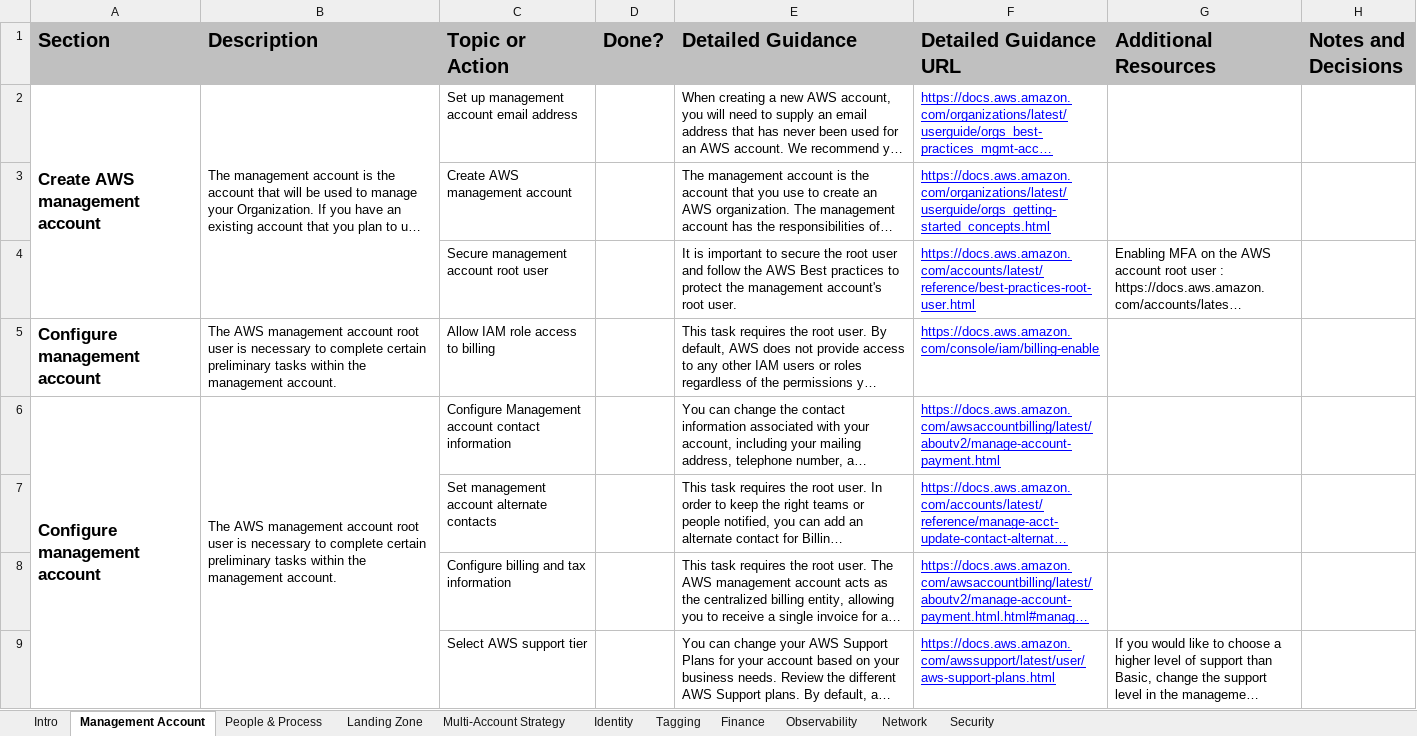
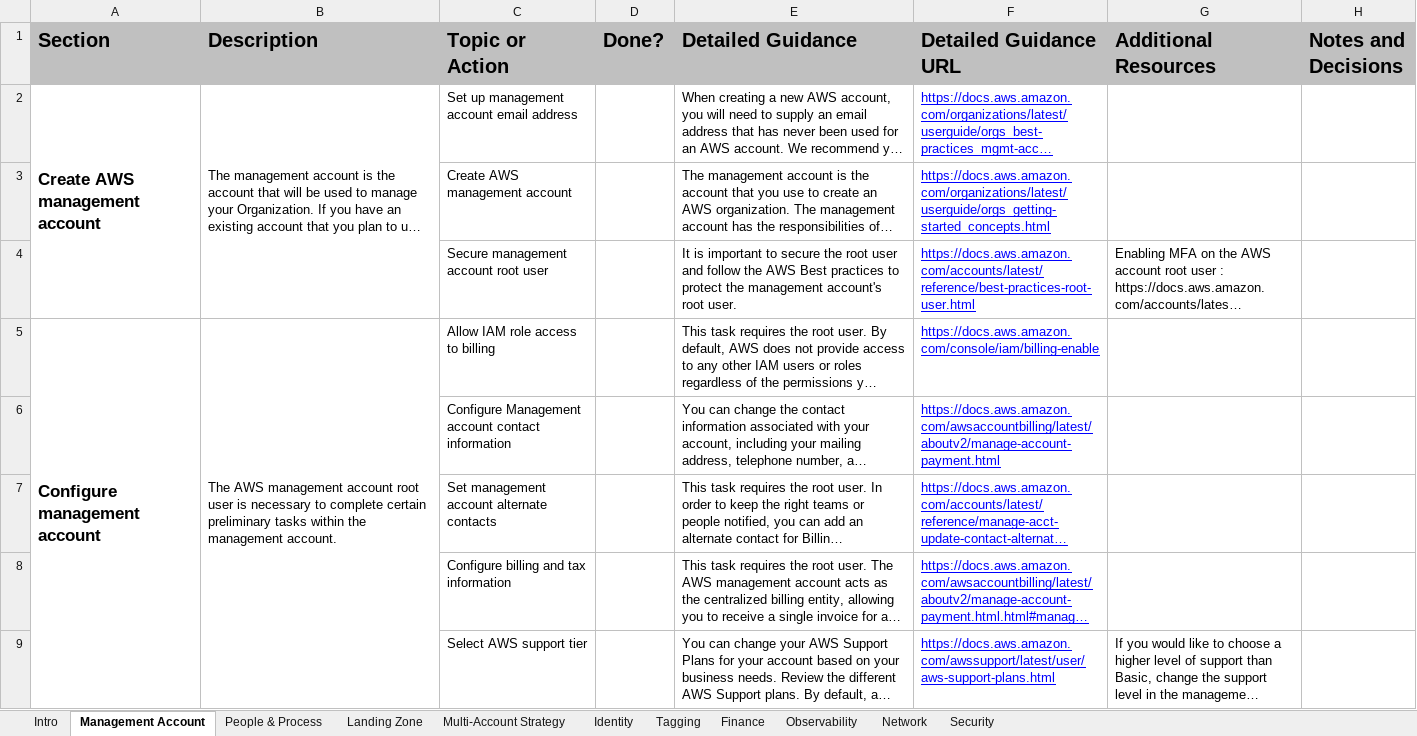
Before and after one commit to cloud-foundations-on-aws/cloud-foundations-templates, an Excel workbook: custom-lens/tools/cloud-foundations-accelerator-workbook.xlsx, sheet Management Account, drawn as a sheet; long unchanged cells end in …; values as stored, in another font and other column widths than the file's, no borders; the diff names each change by its address in the sheet, - before the commit and + after, or states it on an @@ line.

```diff
--- a/custom-lens/tools/cloud-foundations-accelerator-workbook.xlsx (sheet Management Account)
+++ b/custom-lens/tools/cloud-foundations-accelerator-workbook.xlsx (sheet Management Account)
+A5:A9 merged
+B5:B9 merged
-A6 (Section): Configure management account
+A6 (Section): (empty)
-A6:A9 merged
-B6 (Description): The AWS management account root user is necessary to complete certain preliminary tasks within the management account.
+B6 (Description): (empty)
-B6:B9 merged
```
Also changed, not shown: sheet Security, sheet Network, sheet Identity, sheet Finance, sheet Landing Zone, sheet Observability, 3 more sheets, 2 other files.
